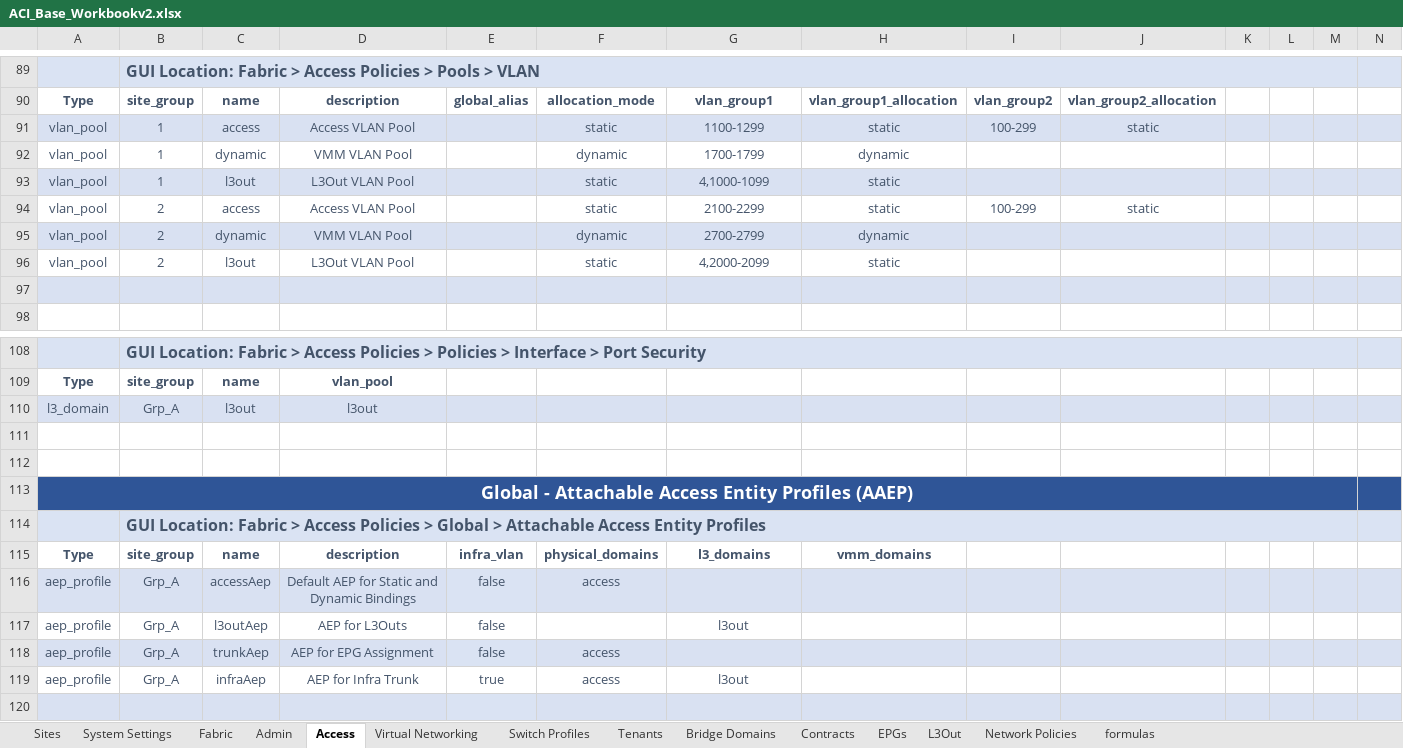
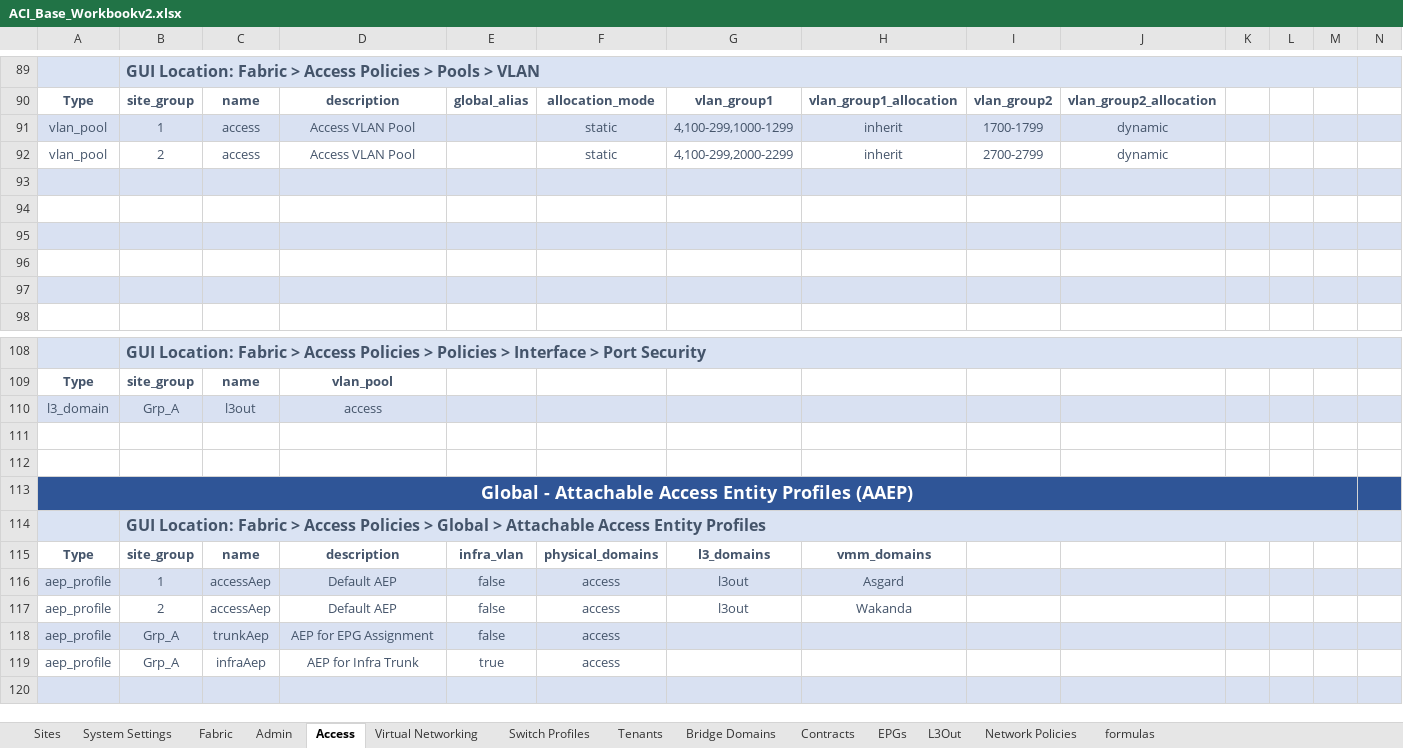
Before and after one commit to scotttyso/iac-easy-aci, an Excel workbook: ACI_Base_Workbookv2.xlsx, sheet Access, drawn as a sheet; only a part is shown, gaps mark what is left out; values as stored, in another font and other column widths than the file's, no borders; removed rows and columns are numbered as before the commit, all else as after; rows hold the shown columns only; the diff names each change by its address in the sheet, - before the commit and + after, or states it on an @@ line.

Commit message:
finished access section

```diff
--- a/ACI_Base_Workbookv2.xlsx (sheet Access)
+++ b/ACI_Base_Workbookv2.xlsx (sheet Access)
-G91: 1100-1299
+G91: 4,100-299,1000-1299
-H91: static
+H91: inherit
-I91: 100-299
+I91: 1700-1799
-J91: static
+J91: dynamic
-row 92: vlan_pool | 1 | dynamic | VMM VLAN Pool |  | dynamic | 1700-1799 | dynamic
-row 93: vlan_pool | 1 | l3out | L3Out VLAN Pool |  | static | 4,1000-1099 | static
-G92: 2100-2299
+G92: 4,100-299,2000-2299
-H92: static
+H92: inherit
-I92: 100-299
+I92: 2700-2799
-J92: static
+J92: dynamic
-row 93: vlan_pool | 2 | dynamic | VMM VLAN Pool |  | dynamic | 2700-2799 | dynamic
+row 93: (empty)
-row 94: vlan_pool | 2 | l3out | L3Out VLAN Pool |  | static | 4,2000-2099 | static
+row 94: (empty)
+row 95: (empty)
+row 96: (empty)
-D110: l3out
+D110: access
-B116: Grp_A
+B116: 1
-D116: Default AEP for Static and Dynamic Bindings
+D116: Default AEP
-G116: (empty)
+G116: l3out
-H116: (empty)
+H116: Asgard
-B117: Grp_A
+B117: 2
-C117: l3outAep
+C117: accessAep
-D117: AEP for L3Outs
+D117: Default AEP
-F117: (empty)
+F117: access
-H117: (empty)
+H117: Wakanda
-G119: l3out
+G119: (empty)
```
Also changed, not shown: sheet Switch Profiles, sheet Admin, sheet EPGs, sheet Virtual Networking, 32 other files.
